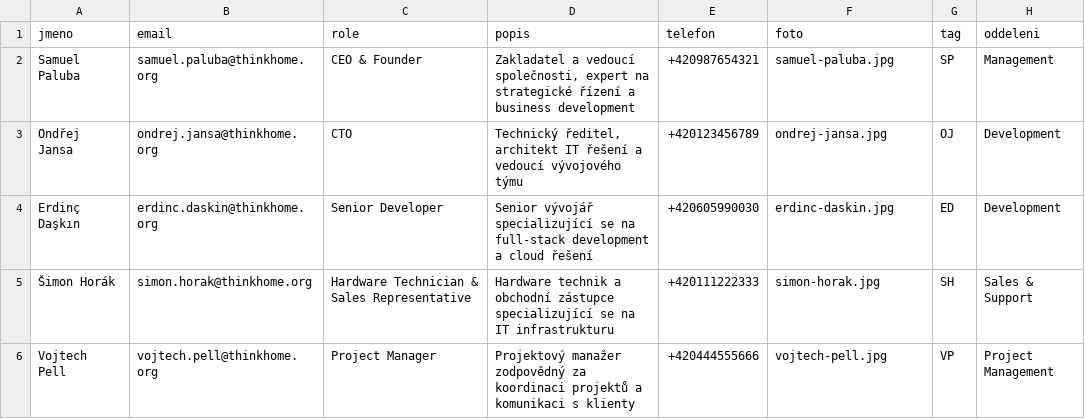
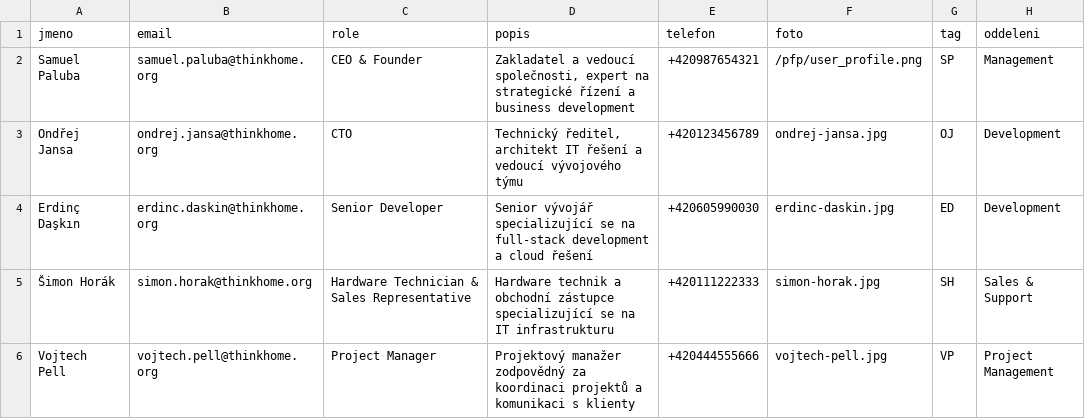
Before and after one commit to thinkhome-org/web-v1, a CSV file: public/source.csv (was src/app/tym/team.csv), drawn as a sheet.

Commit message:
feat(team): refactor team page to load data from CSV and improve UI
- Replace hardcoded team data with dynamic loading from CSV file
- Add loading state and error handling
- Implement new UI design with enhanced member cards
- Add photo handling with fallback to user icon

```diff
--- a/src/app/tym/team.csv
+++ b/public/source.csv
@@ -1,3 +1,3 @@
 jmeno,email,role,popis,telefon,foto,tag,oddeleni
-Samuel Paluba,samuel.paluba@thinkhome.org,CEO & Founder,"Zakladatel a vedoucí společnosti, expert na strategické řízení a business development",+420987654321,samuel-paluba.jpg,SP,Management
+Samuel Paluba,samuel.paluba@thinkhome.org,CEO & Founder,"Zakladatel a vedoucí společnosti, expert na strategické řízení a business development",+420987654321,/pfp/user_profile.png,SP,Management
 Ondřej Jansa,ondrej.jansa@thinkhome.org,CTO,"Technický ředitel, architekt IT řešení a vedoucí vývojového týmu",+420123456789,ondrej-jansa.jpg,OJ,Development
```
Also changed, not shown: 3 other files.
